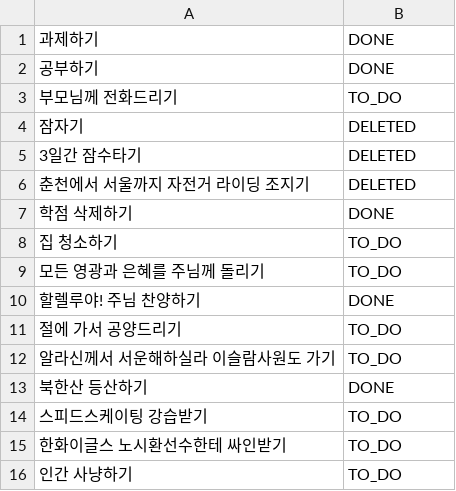
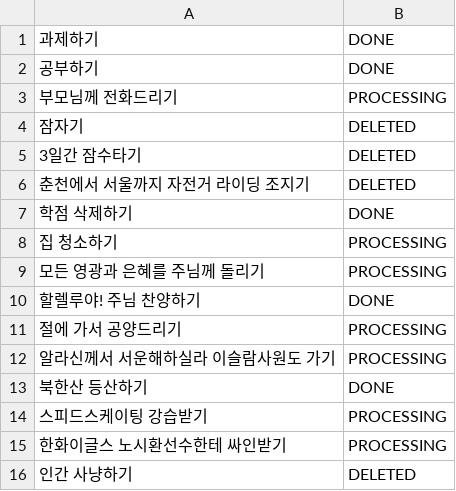
Before and after one commit to mjjeon2645/web-01-java, a CSV file: week04/ToDoList/황인우/data.csv, drawn as a sheet.

```diff
--- a/week04/ToDoList/황인우/data.csv
+++ b/week04/ToDoList/황인우/data.csv
@@ -2,3 +2,3 @@
 공부하기,DONE
-부모님께 전화드리기,TO_DO
+부모님께 전화드리기,PROCESSING
 잠자기,DELETED
@@ -7,10 +7,10 @@
 학점 삭제하기,DONE
-집 청소하기,TO_DO
-모든 영광과 은혜를 주님께 돌리기,TO_DO
+집 청소하기,PROCESSING
+모든 영광과 은혜를 주님께 돌리기,PROCESSING
 할렐루야! 주님 찬양하기,DONE
-절에 가서 공양드리기,TO_DO
-알라신께서 서운해하실라 이슬람사원도 가기,TO_DO
+절에 가서 공양드리기,PROCESSING
+알라신께서 서운해하실라 이슬람사원도 가기,PROCESSING
 북한산 등산하기,DONE
-스피드스케이팅 강습받기,TO_DO
-한화이글스 노시환선수한테 싸인받기,TO_DO
-인간 사냥하기,TO_DO
+스피드스케이팅 강습받기,PROCESSING
+한화이글스 노시환선수한테 싸인받기,PROCESSING
+인간 사냥하기,DELETED
```
Also changed, not shown: 5 other files.
